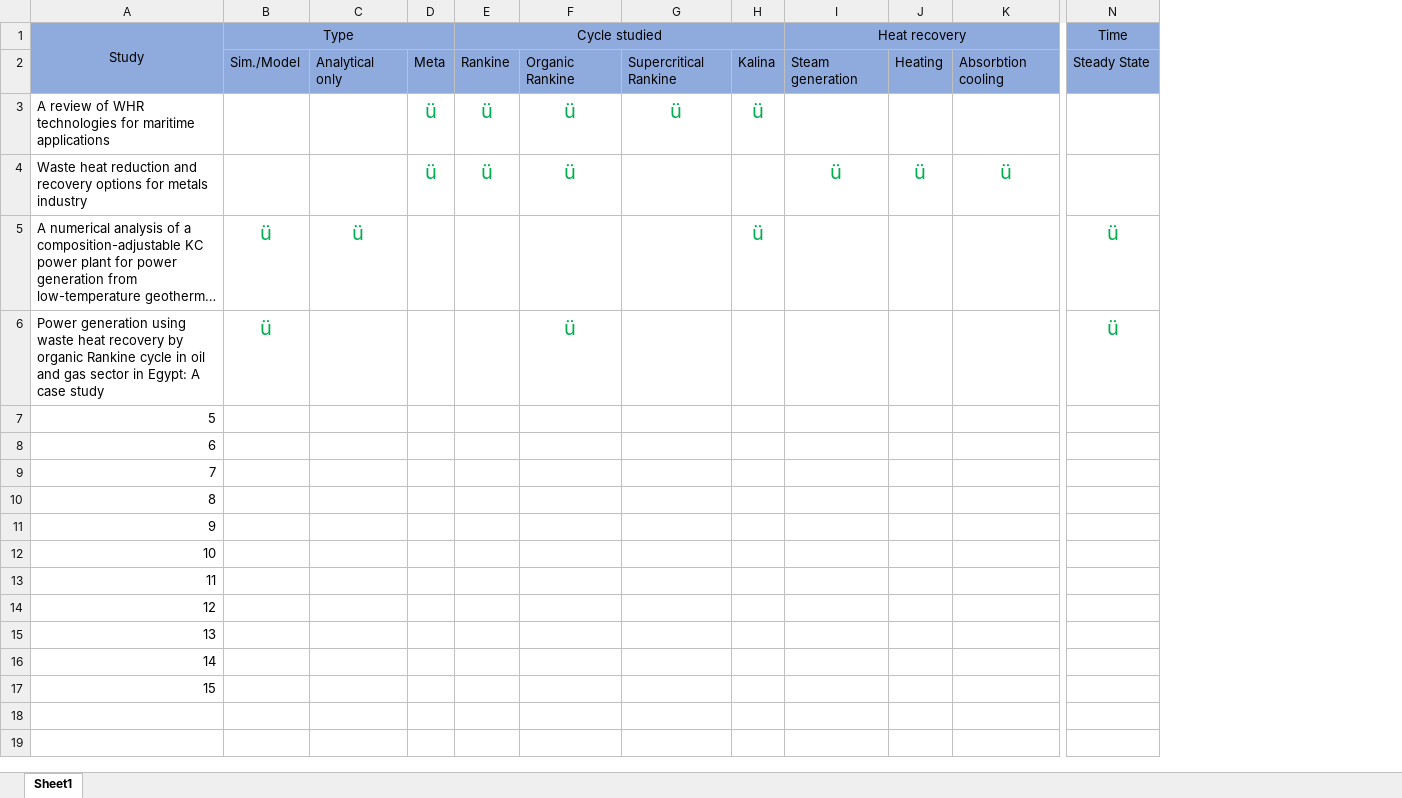
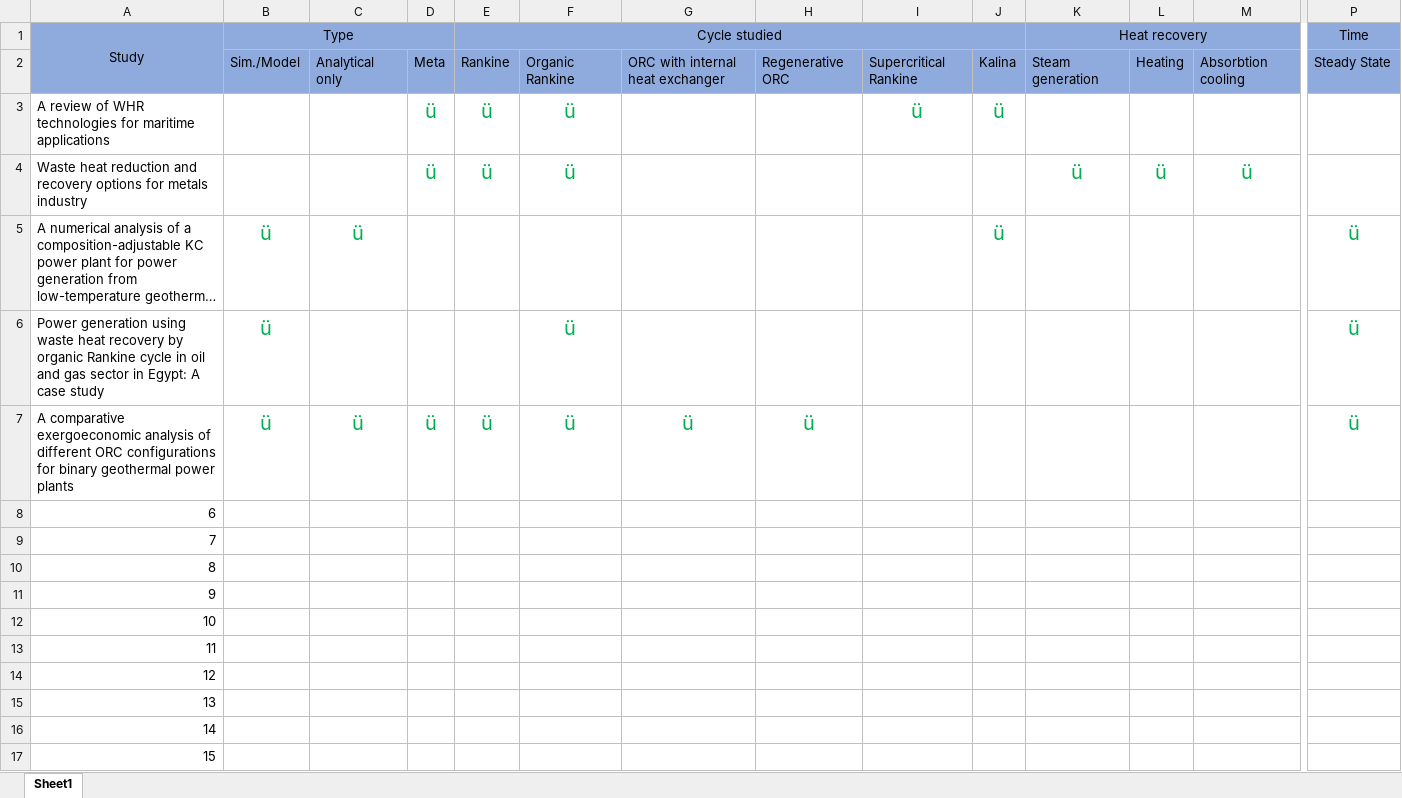
Before and after one commit to gmclapp/Masters_Thesis, an Excel workbook: Study table.xlsx, sheet Sheet1, drawn as a sheet; only a part is shown, gaps mark what is left out; long unchanged cells end in …; values as stored, in another font and other column widths than the file's, no borders; removed rows and columns are numbered as before the commit, all else as after; rows hold the shown columns only; the diff names each change by its address in the sheet, - before the commit and + after, or states it on an @@ line.

```diff
--- a/Study table.xlsx (sheet Sheet1)
+++ b/Study table.xlsx (sheet Sheet1)
+column G, row 2: ORC with internal heat exchanger
+column H, row 2: Regenerative ORC
-row 7: 5
+row 7: A comparative exergoeconomic analysis of different ORC configurations for binary geothermal power plants | ü | ü | ü | ü | ü | ü | ü |  |  |  |  |  | ü
```
Also changed, not shown: 4 other files.
